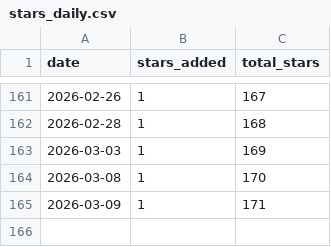
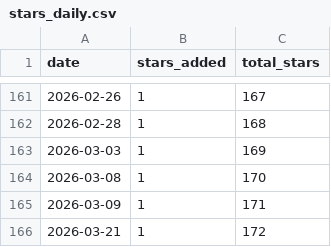
Before and after one commit to mtconnect/engagement-dashboard, a CSV file: data/stars/stars_daily.csv, drawn as a sheet; only a part is shown, gaps mark what is left out.

```diff
--- a/data/stars/stars_daily.csv
+++ b/data/stars/stars_daily.csv
@@ -165 +165,2 @@ date,stars_added,total_stars
 2026-03-09,1,171
+2026-03-21,1,172
```
Also changed, not shown: 1 other file.
